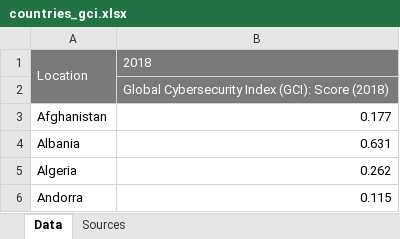
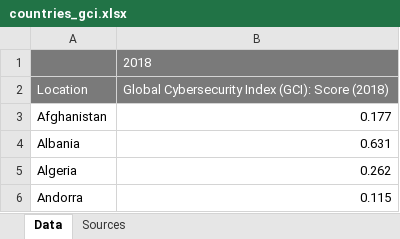
Before and after one commit to trivo1995/public_development_data, an Excel workbook: countries_gci.xlsx, sheet Data, drawn as a sheet; only a part is shown; values as stored, in another font and other column widths than the file's, no borders; removed rows and columns are numbered as before the commit, all else as after; the diff names each change by its address in the sheet, - before the commit and + after, or states it on an @@ line.

```diff
--- a/countries_gci.xlsx (sheet Data)
+++ b/countries_gci.xlsx (sheet Data)
+row 1:  | 2018
-A1:A2 merged
-B2: 2018
+B2: Global Cybersecurity Index (GCI): Score (2018)
-row 2:  | Global Cybersecurity Index (GCI): Score (2018)
```
Also changed, not shown: dice_export_global_cybersecurity_index.xlsx.
